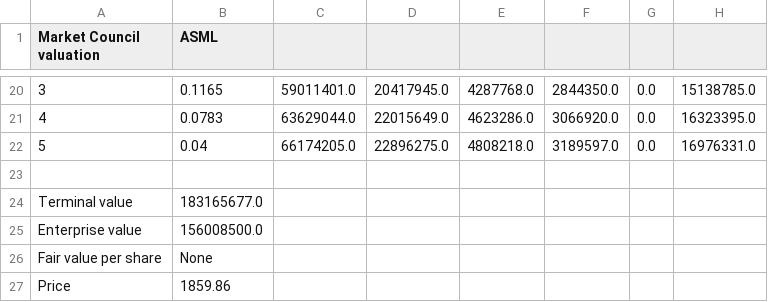
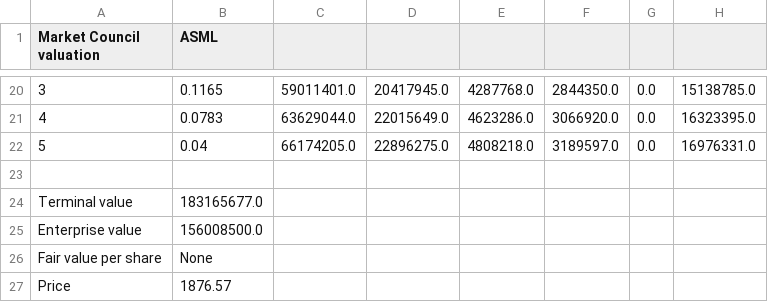
Before and after one commit to benipkun/market-council-state, a CSV file: research/cards/ASML-valuation.csv, drawn as a sheet; only a part is shown, gaps mark what is left out.

```diff
--- a/research/cards/ASML-valuation.csv
+++ b/research/cards/ASML-valuation.csv
@@ -26,2 +26,2 @@ Enterprise value,156008500.0
 Fair value per share,None
-Price,1859.86
+Price,1876.57
```
Also changed, not shown: research/cards/CHWY-valuation.csv, research/cards/DUOL-valuation.csv, 22 other files.
